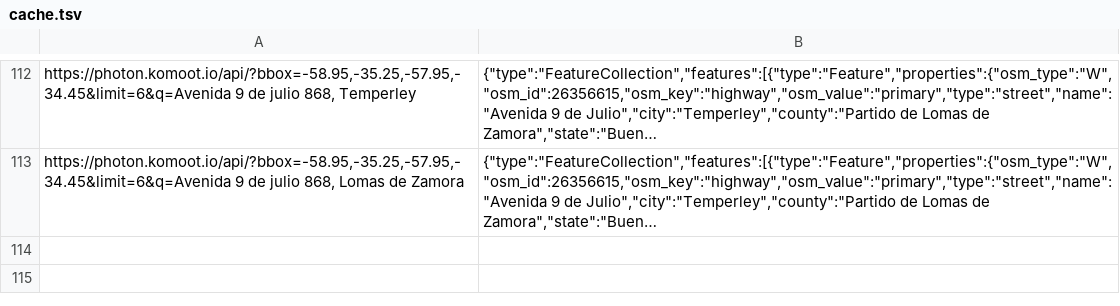
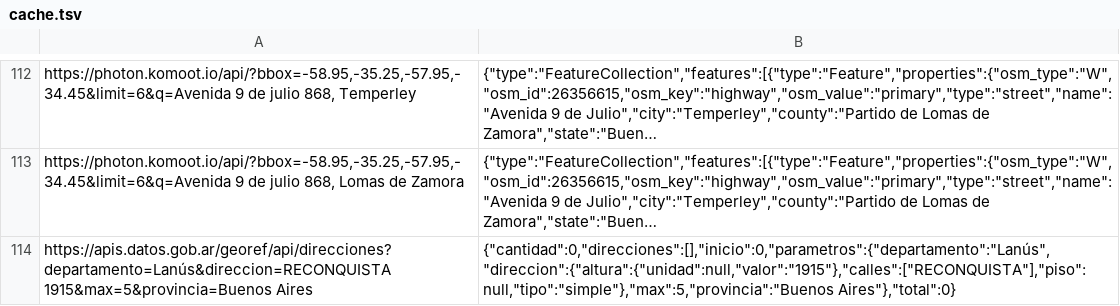
Before and after one commit to 1605-83/Base-Ruta-LP-ELEBES, a TSV file: robot/cache.tsv, drawn as a sheet; only a part is shown, gaps mark what is left out; long unchanged cells end in …; the diff covers the shown part only; the diff names each change by its address in the sheet, - before the commit and + after, or states it on an @@ line.

```diff
--- a/robot/cache.tsv
+++ b/robot/cache.tsv
+row 114: https://apis.datos.gob.ar/georef/api/direcciones?departamento=Lanús&direccion=RECONQUISTA 1915&max=5&provincia=Buenos Aires | {"cantidad":0,"direcciones":[],"inicio":0,"parametros":{"departamento":"Lanús","direccion":{"altura":{"unidad":null,"valor":"1915"},"calles":["RECONQUISTA"],"piso":null,"tipo":"simple"},"max":5,"provincia":"Buenos Aires"},"total":0}
```
Also changed, not shown: 1 added row elsewhere in this file, 3 other files.
